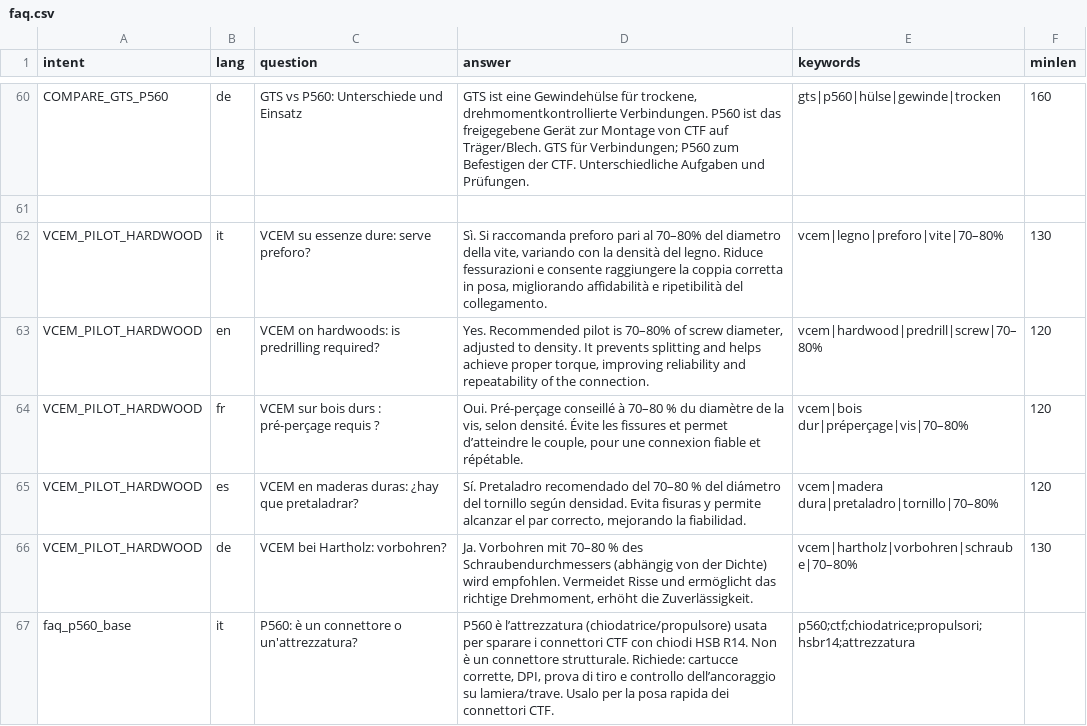
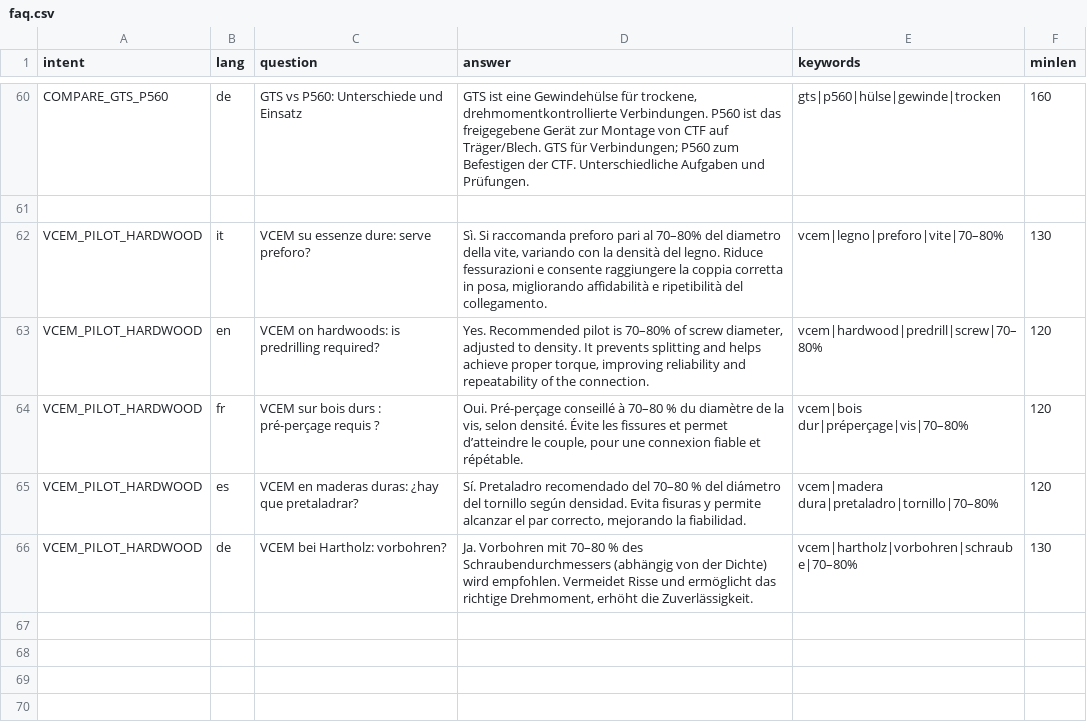
Before and after one commit to ZanRoberto/Tecnaria_V3, a CSV file: static/data/faq.csv, drawn as a sheet; only a part is shown, gaps mark what is left out.

Commit message:
Update faq.csv

```diff
--- a/static/data/faq.csv
+++ b/static/data/faq.csv
@@ -66,2 +66 @@ VCEM_PILOT_HARDWOOD,es,"VCEM en maderas duras: ¿hay que pretaladrar?","Sí. Pre
 VCEM_PILOT_HARDWOOD,de,"VCEM bei Hartholz: vorbohren?","Ja. Vorbohren mit 70–80 % des Schraubendurchmessers (abhängig von der Dichte) wird empfohlen. Vermeidet Risse und ermöglicht das richtige Drehmoment, erhöht die Zuverlässigkeit.","vcem|hartholz|vorbohren|schraube|70–80%",130
-faq_p560_base,it,"P560: è un connettore o un'attrezzatura?","P560 è l’attrezzatura (chiodatrice/propulsore) usata per sparare i connettori CTF con chiodi HSB R14. Non è un connettore strutturale. Richiede: cartucce corrette, DPI, prova di tiro e controllo dell’ancoraggio su lamiera/trave. Usalo per la posa rapida dei connettori CTF.",p560;ctf;chiodatrice;propulsori;hsbr14;attrezzatura
```
